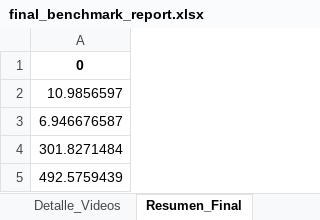
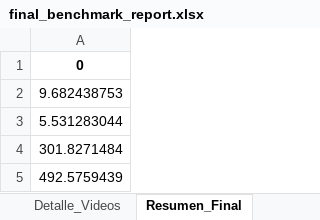
Before and after one commit to spriep/SOTA-Optimization-techniques-for-MiVOLO, an Excel workbook: evaluation_metrics_reports/final_benchmark_report.xlsx, sheet Resumen_Final, drawn as a sheet; values as stored, in another font and other column widths than the file's, no borders; the diff names each change by its address in the sheet, - before the commit and + after, or states it on an @@ line.

```diff
--- a/evaluation_metrics_reports/final_benchmark_report.xlsx (sheet Resumen_Final)
+++ b/evaluation_metrics_reports/final_benchmark_report.xlsx (sheet Resumen_Final)
-A2: 10.9856597
+A2: 9.682438753
-A3: 6.946676587
+A3: 5.531283044
```
Also changed, not shown: sheet Detalle_Videos, 6 other files.
